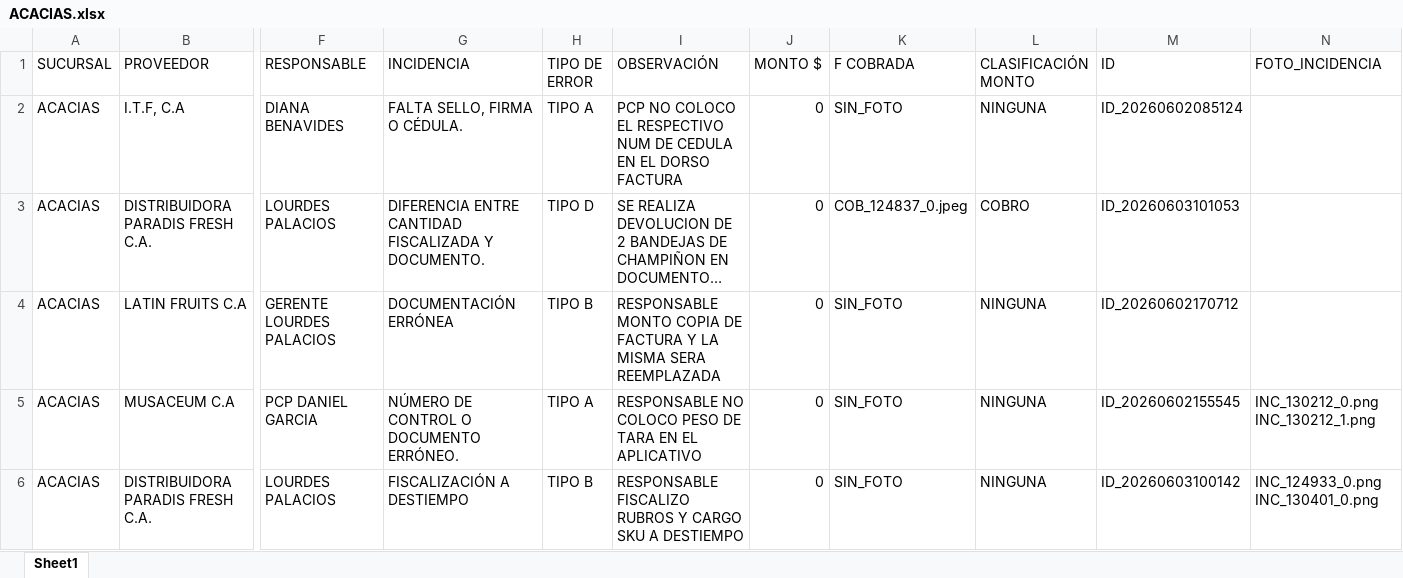
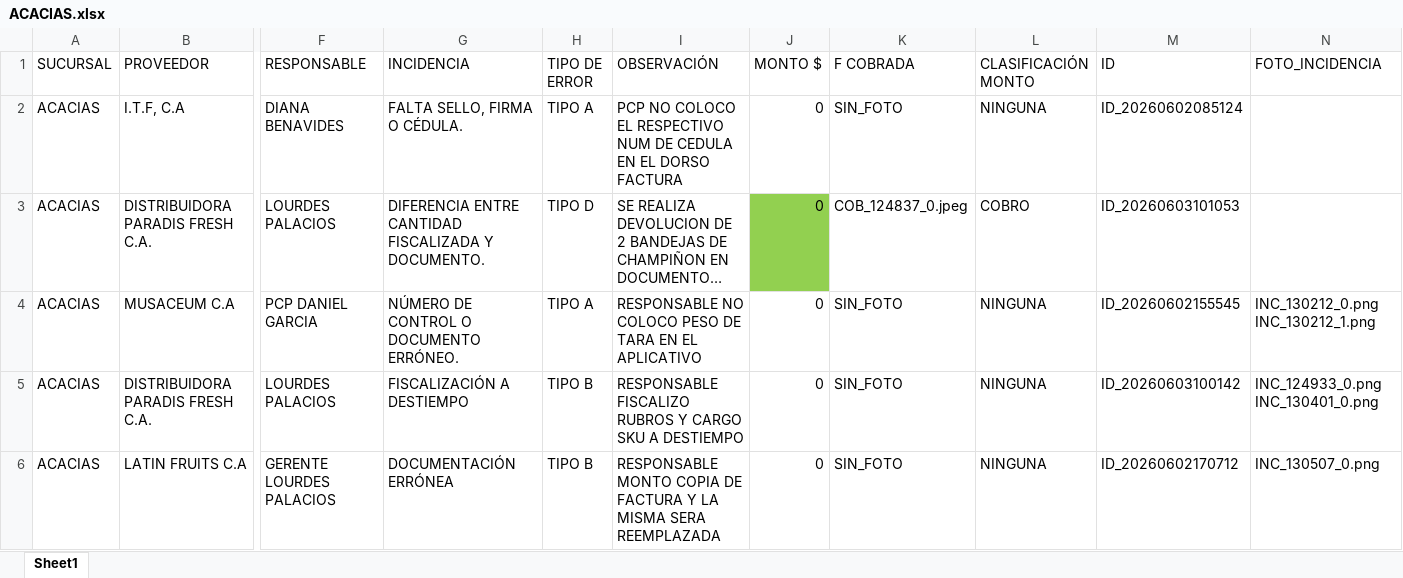
Before and after one commit to monitoreocmi/FISCALIZACION, an Excel workbook: cuadros/JUNIO/ACACIAS.xlsx, sheet Sheet1, drawn as a sheet; only a part is shown, gaps mark what is left out; long unchanged cells end in …; values as stored, in another font and other column widths than the file's, no borders; removed rows and columns are numbered as before the commit, all else as after; rows hold the shown columns only; the diff names each change by its address in the sheet, - before the commit and + after, or states it on an @@ line.

```diff
--- a/cuadros/JUNIO/ACACIAS.xlsx (sheet Sheet1)
+++ b/cuadros/JUNIO/ACACIAS.xlsx (sheet Sheet1)
-J3 fill: none
+J3 fill: #92D050
-row 4: ACACIAS | LATIN FRUITS C.A | GERENTE LOURDES PALACIOS | DOCUMENTACIÓN ERRÓNEA | TIPO B | RESPONSABLE MONTO COPIA DE FACTURA Y LA MISMA SERA REEMPLAZADA | 0 | SIN_FOTO | NINGUNA | ID_20260602170712
+row 6: ACACIAS | LATIN FRUITS C.A | GERENTE LOURDES PALACIOS | DOCUMENTACIÓN ERRÓNEA | TIPO B | RESPONSABLE MONTO COPIA DE FACTURA Y LA MISMA SERA REEMPLAZADA | 0 | SIN_FOTO | NINGUNA | ID_20260602170712 | INC_130507_0.png
```
Also changed, not shown: cuadros/ABRIL/ABRIL_BARQUISIMETO_CASTAÑO.xlsx, cuadros/ABRIL/ABRIL_GUACARA_IPSFA.xlsx, 42 other files.
